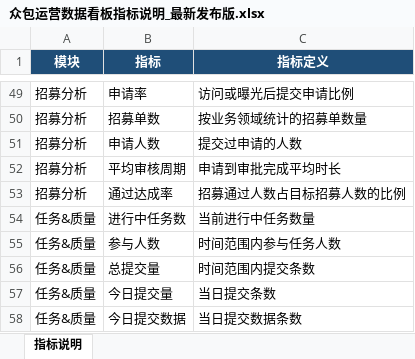
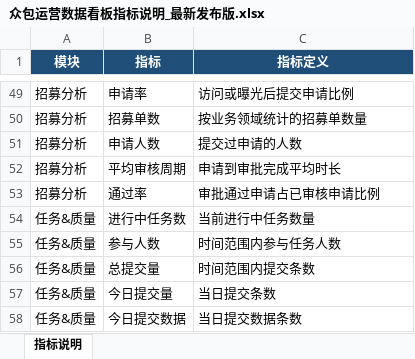
Before and after one commit to nolfacalatroni776-design/appen-crowd-dashboard, an Excel workbook: docs/众包运营数据看板指标说明_最新发布版.xlsx, sheet 指标说明, drawn as a sheet; only a part is shown, gaps mark what is left out; values as stored, in another font and other column widths than the file's, no borders; removed rows and columns are numbered as before the commit, all else as after; the diff names each change by its address in the sheet, - before the commit and + after, or states it on an @@ line.

```diff
--- a/docs/众包运营数据看板指标说明_最新发布版.xlsx (sheet 指标说明)
+++ b/docs/众包运营数据看板指标说明_最新发布版.xlsx (sheet 指标说明)
-row 53: 招募分析 | 通过达成率 | 招募通过人数占目标招募人数的比例
+row 53: 招募分析 | 通过率 | 审批通过申请占已审核申请比例
```
Also changed, not shown: 3 other files.
